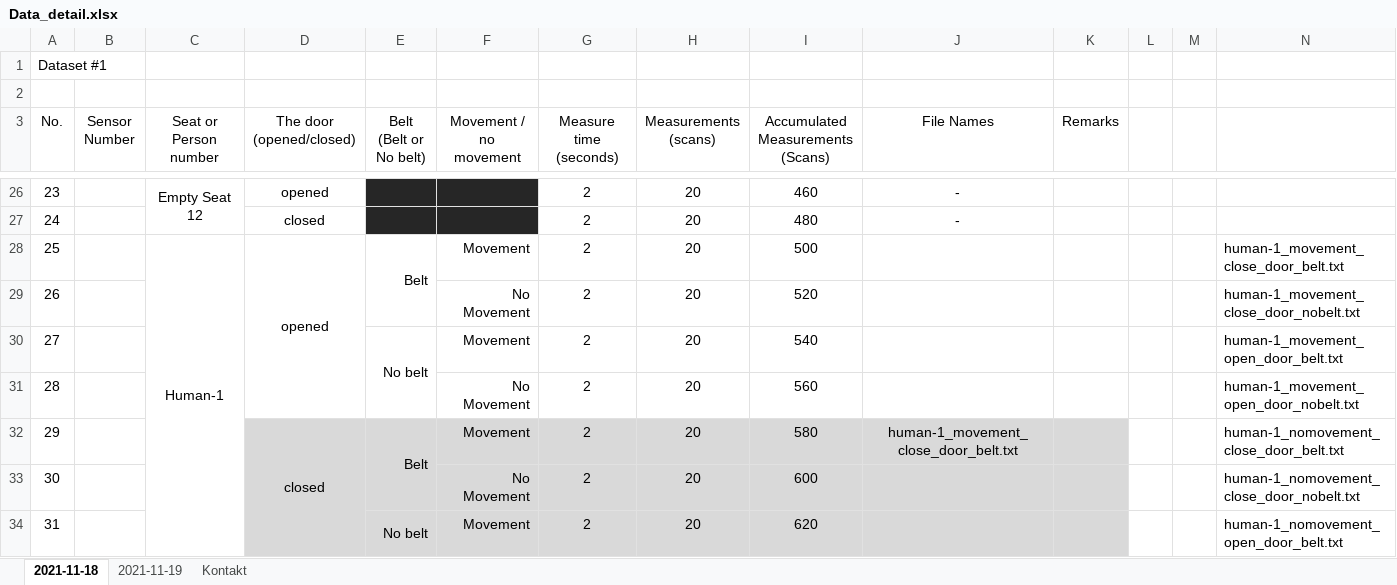
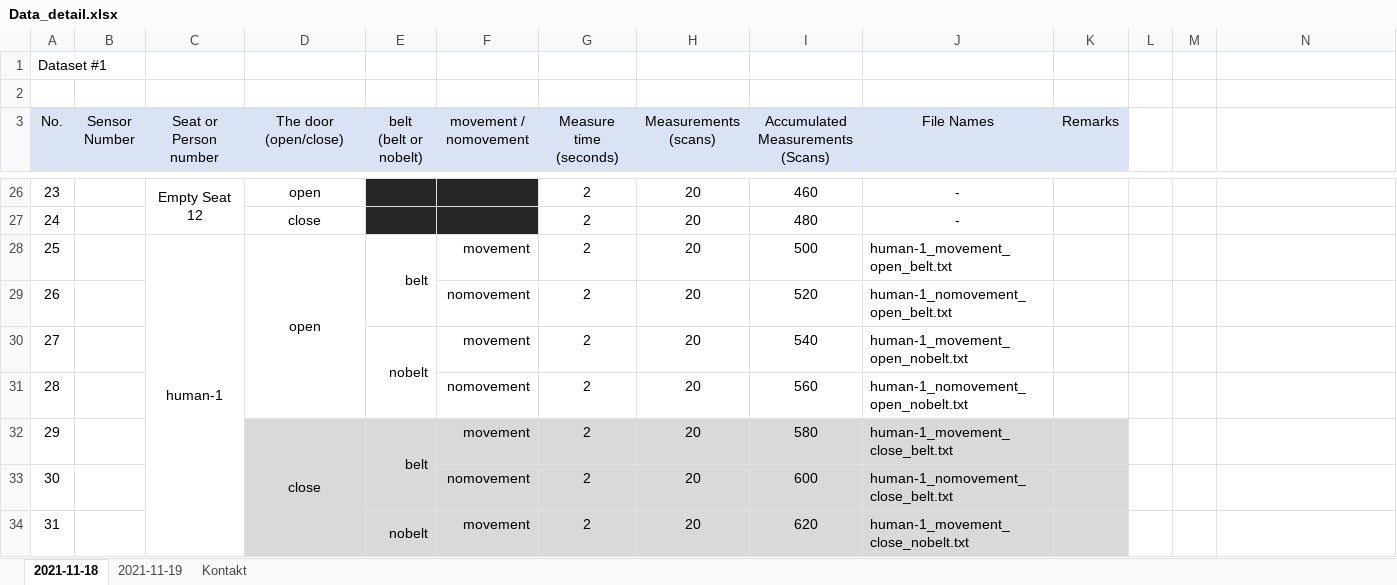
Before and after one commit to ML-AIS/ML-AIS-Sensor-Project-2021, an Excel workbook: Data/Data_detail.xlsx, sheet 2021-11-18, drawn as a sheet; only a part is shown, gaps mark what is left out; values as stored, in another font and other column widths than the file's, no borders; ↵ is a line break in a cell; the diff covers the shown part only; the diff names each change by its address in the sheet, - before the commit and + after, or states it on an @@ line.

```diff
--- a/Data/Data_detail.xlsx (sheet 2021-11-18)
+++ b/Data/Data_detail.xlsx (sheet 2021-11-18)
-A3:K3 fill: none
+A3:K3 fill: #DAE3F3
-D3: The door ↵ (opened/closed)
+D3: The door ↵ (open/close)
-E3: Belt ↵ (Belt or No belt)
+E3: belt ↵ (belt or nobelt)
-F3: Movement / no movement
+F3: movement / nomovement
-D26 (The door (open/close)): opened
+D26 (The door (open/close)): open
-D27 (The door (open/close)): closed
+D27 (The door (open/close)): close
-C28 (Seat or Person number): Human-1
+C28 (Seat or Person number): human-1
-D28 (The door (open/close)): opened
+D28 (The door (open/close)): open
-E28 (belt (belt or nobelt)): Belt
+E28 (belt (belt or nobelt)): belt
-F28 (movement / nomovement): Movement
+F28 (movement / nomovement): movement
-J28 (File Names): (empty)
+J28 (File Names): human-1_movement_open_belt.txt
-N28: human-1_movement_close_door_belt.txt
+N28: (empty)
-F29 (movement / nomovement): No Movement
+F29 (movement / nomovement): nomovement
-J29 (File Names): (empty)
+J29 (File Names): human-1_nomovement_open_belt.txt
-N29: human-1_movement_close_door_nobelt.txt
+N29: (empty)
-E30 (belt (belt or nobelt)): No belt
+E30 (belt (belt or nobelt)): nobelt
-F30 (movement / nomovement): Movement
+F30 (movement / nomovement): movement
-J30 (File Names): (empty)
+J30 (File Names): human-1_movement_open_nobelt.txt
-N30: human-1_movement_open_door_belt.txt
+N30: (empty)
-F31 (movement / nomovement): No Movement
+F31 (movement / nomovement): nomovement
-J31 (File Names): (empty)
+J31 (File Names): human-1_nomovement_open_nobelt.txt
-N31: human-1_movement_open_door_nobelt.txt
+N31: (empty)
-D32 (The door (open/close)): closed
+D32 (The door (open/close)): close
-E32 (belt (belt or nobelt)): Belt
+E32 (belt (belt or nobelt)): belt
-F32 (movement / nomovement): Movement
+F32 (movement / nomovement): movement
-J32 (File Names): human-1_movement_close_door_belt.txt
+J32 (File Names): human-1_movement_close_belt.txt
-J32 alignment: center
+J32 alignment: left
-N32: human-1_nomovement_close_door_belt.txt
+N32: (empty)
-F33 (movement / nomovement): No Movement
+F33 (movement / nomovement): nomovement
-J33 (File Names): (empty)
+J33 (File Names): human-1_nomovement_close_belt.txt
-N33: human-1_nomovement_close_door_nobelt.txt
+N33: (empty)
-E34 (belt (belt or nobelt)): No belt
+E34 (belt (belt or nobelt)): nobelt
-F34 (movement / nomovement): Movement
+F34 (movement / nomovement): movement
-J34 (File Names): (empty)
+J34 (File Names): human-1_movement_close_nobelt.txt
-N34: human-1_nomovement_open_door_belt.txt
+N34: (empty)
```
Also changed, not shown: 225 edited cells elsewhere in this sheet, sheet 2021-11-19, formulas that keep their value.
